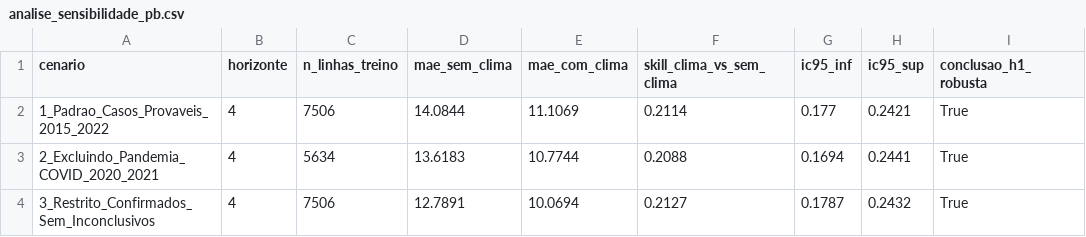
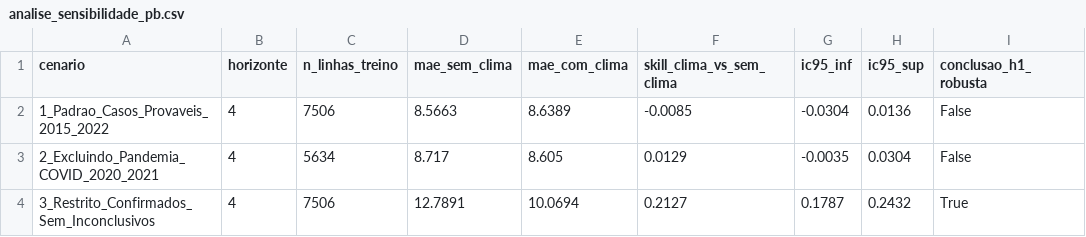
Before and after one commit to PauloHFA/Projeto-de-Data-Science-Dengue-no-Brasil-Clima-Sazonalidade, a CSV file: reports/analise_sensibilidade_pb.csv, drawn as a sheet.

```diff
--- a/reports/analise_sensibilidade_pb.csv
+++ b/reports/analise_sensibilidade_pb.csv
@@ -1,4 +1,4 @@
 cenario,horizonte,n_linhas_treino,mae_sem_clima,mae_com_clima,skill_clima_vs_sem_clima,ic95_inf,ic95_sup,conclusao_h1_robusta
-1_Padrao_Casos_Provaveis_2015_2022,4,7506,14.0844,11.1069,0.2114,0.177,0.2421,True
-2_Excluindo_Pandemia_COVID_2020_2021,4,5634,13.6183,10.7744,0.2088,0.1694,0.2441,True
+1_Padrao_Casos_Provaveis_2015_2022,4,7506,8.5663,8.6389,-0.0085,-0.0304,0.0136,False
+2_Excluindo_Pandemia_COVID_2020_2021,4,5634,8.717,8.605,0.0129,-0.0035,0.0304,False
 3_Restrito_Confirmados_Sem_Inconclusivos,4,7506,12.7891,10.0694,0.2127,0.1787,0.2432,True
```
Also changed, not shown: reports/coeficientes_glm_pb.csv, reports/importancia_shap_lightgbm_pb.csv, 20 other files.
